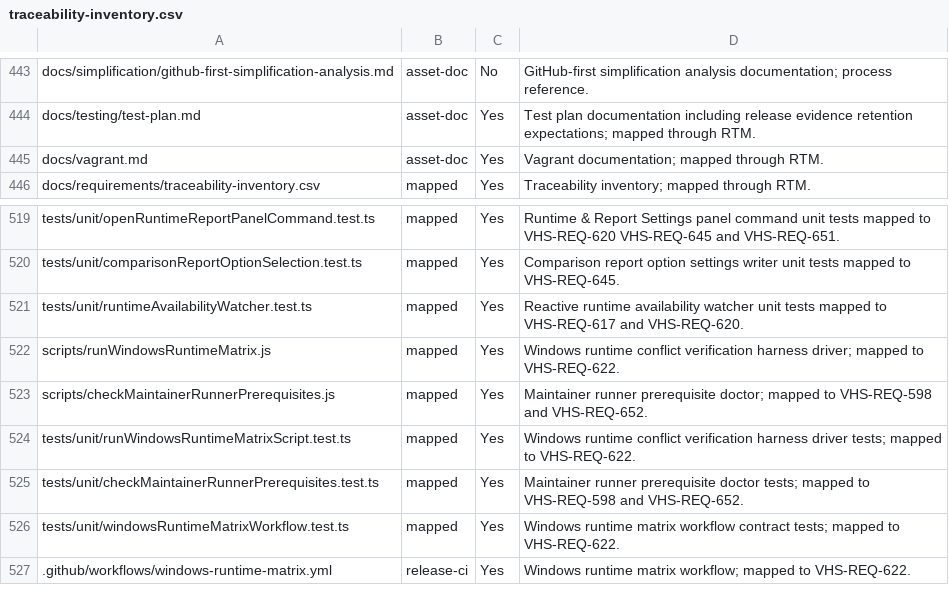
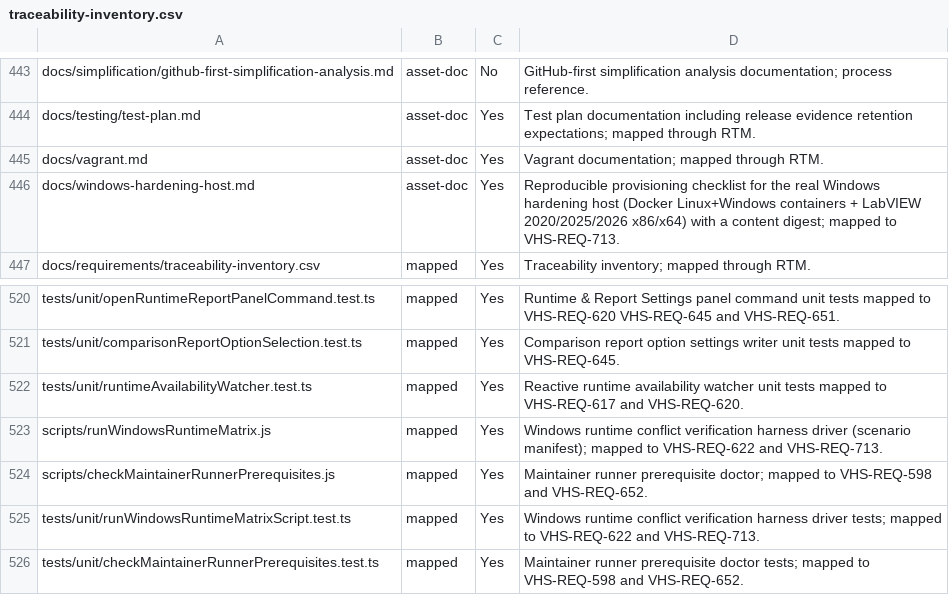
Before and after one commit to LabVIEW-Community-CI-CD/vi-history-suite, a CSV file: docs/requirements/traceability-inventory.csv, drawn as a sheet; only a part is shown, gaps mark what is left out; the shorter side is filled out with more unchanged rows.

```diff
--- a/docs/requirements/traceability-inventory.csv
+++ b/docs/requirements/traceability-inventory.csv
@@ -445,2 +445,3 @@ docs/testing/test-plan.md,asset-doc,Yes,Test plan documentation including releas
 docs/vagrant.md,asset-doc,Yes,Vagrant documentation; mapped through RTM.
+docs/windows-hardening-host.md,asset-doc,Yes,Reproducible provisioning checklist for the real Windows hardening host (Docker Linux+Windows containers + LabVIEW 2020/2025/2026 x86/x64) with a content digest; mapped to VHS-REQ-713.
 docs/requirements/traceability-inventory.csv,mapped,Yes,Traceability inventory; mapped through RTM.
@@ -521,5 +522,5 @@ tests/unit/comparisonReportOptionSelection.test.ts,mapped,Yes,Comparison report
 tests/unit/runtimeAvailabilityWatcher.test.ts,mapped,Yes,Reactive runtime availability watcher unit tests mapped to VHS-REQ-617 and VHS-REQ-620.
-scripts/runWindowsRuntimeMatrix.js,mapped,Yes,Windows runtime conflict verification harness driver; mapped to VHS-REQ-622.
+scripts/runWindowsRuntimeMatrix.js,mapped,Yes,Windows runtime conflict verification harness driver (scenario manifest); mapped to VHS-REQ-622 and VHS-REQ-713.
 scripts/checkMaintainerRunnerPrerequisites.js,mapped,Yes,Maintainer runner prerequisite doctor; mapped to VHS-REQ-598 and VHS-REQ-652.
-tests/unit/runWindowsRuntimeMatrixScript.test.ts,mapped,Yes,Windows runtime conflict verification harness driver tests; mapped to VHS-REQ-622.
+tests/unit/runWindowsRuntimeMatrixScript.test.ts,mapped,Yes,Windows runtime conflict verification harness driver tests; mapped to VHS-REQ-622 and VHS-REQ-713.
 tests/unit/checkMaintainerRunnerPrerequisites.test.ts,mapped,Yes,Maintainer runner prerequisite doctor tests; mapped to VHS-REQ-598 and VHS-REQ-652.
```
Also changed, not shown: docs/requirements/id-index.csv, docs/requirements/rtm.csv, 6 other files.
